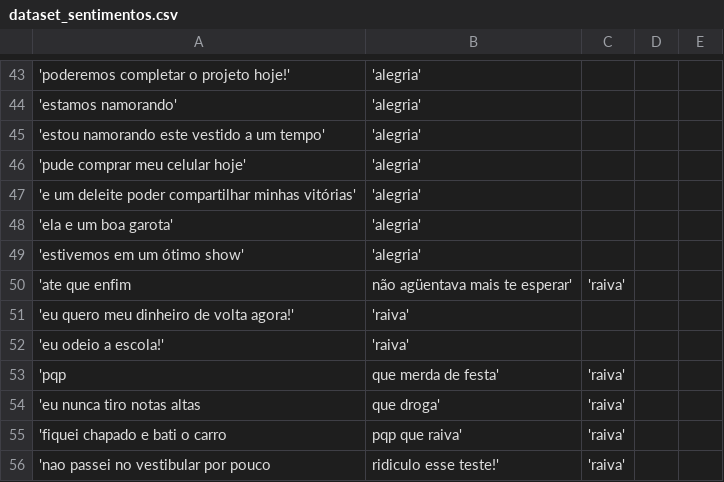
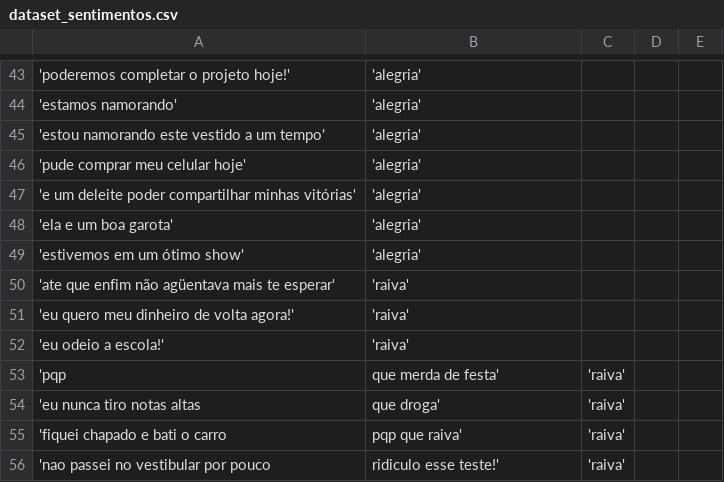
Before and after one commit to LucaswasTaken/Acessibilidade_Parte_1_Analise_de_Sentimentos, a CSV file: dataset_sentimentos.csv, drawn as a sheet; only a part is shown, gaps mark what is left out; removed rows and columns are numbered as before the commit, all else as after; the diff names each change by its address in the sheet, - before the commit and + after, or states it on an @@ line.

Commit message:
Update dataset_sentimentos.csv

```diff
--- a/dataset_sentimentos.csv
+++ b/dataset_sentimentos.csv
-row 50: 'ate que enfim | não agüentava mais te esperar' | 'raiva'
+row 50: 'ate que enfim não agüentava mais te esperar' | 'raiva'
```
